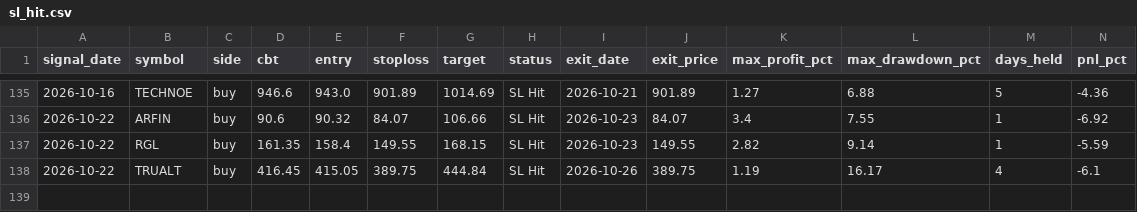
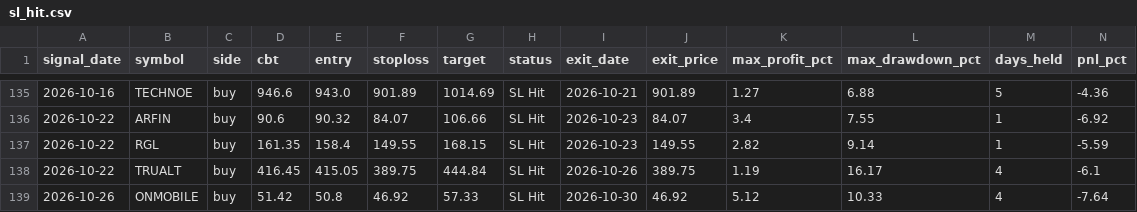
Before and after one commit to faizjio7011-code/checking-trade-signals, a CSV file: report_in/sl_hit.csv, drawn as a sheet; only a part is shown, gaps mark what is left out; rows hold the shown columns only; the diff names each change by its address in the sheet, - before the commit and + after, or states it on an @@ line.

```diff
--- a/report_in/sl_hit.csv
+++ b/report_in/sl_hit.csv
+row 139: 2026-10-26 | ONMOBILE | buy | 51.42 | 50.8 | 46.92 | 57.33 | SL Hit | 2026-10-30 | 46.92 | 5.12 | 10.33 | 4 | -7.64
```
Also changed, not shown: report_in/trade_performance.csv, 7 other files.
